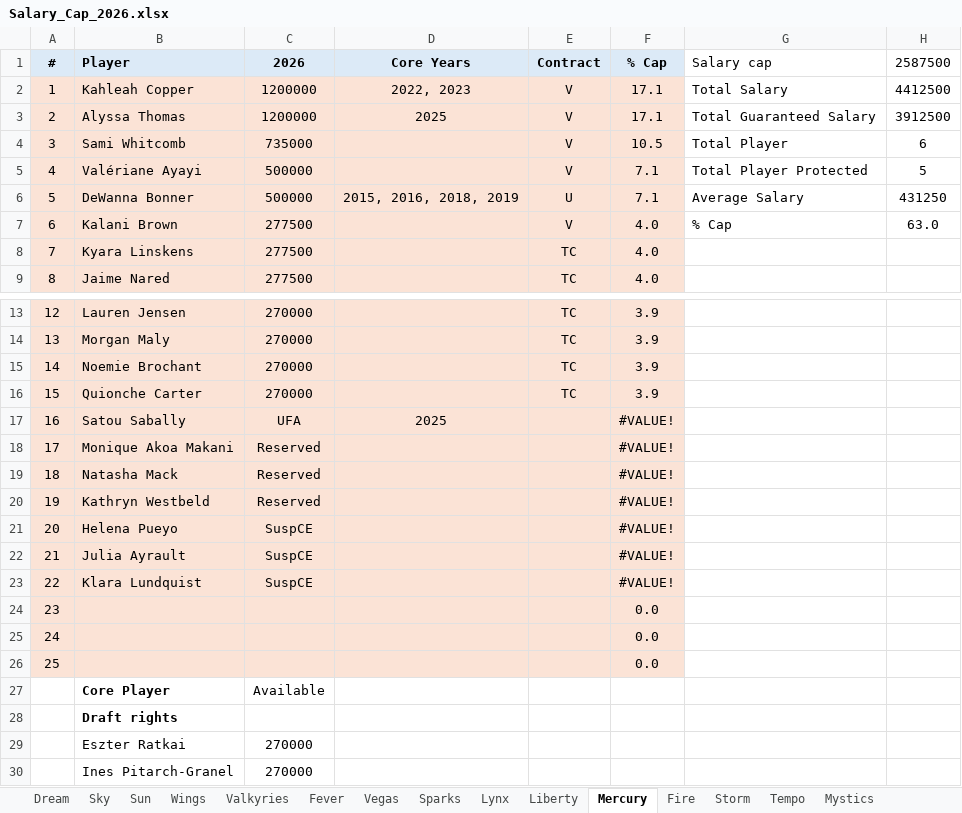
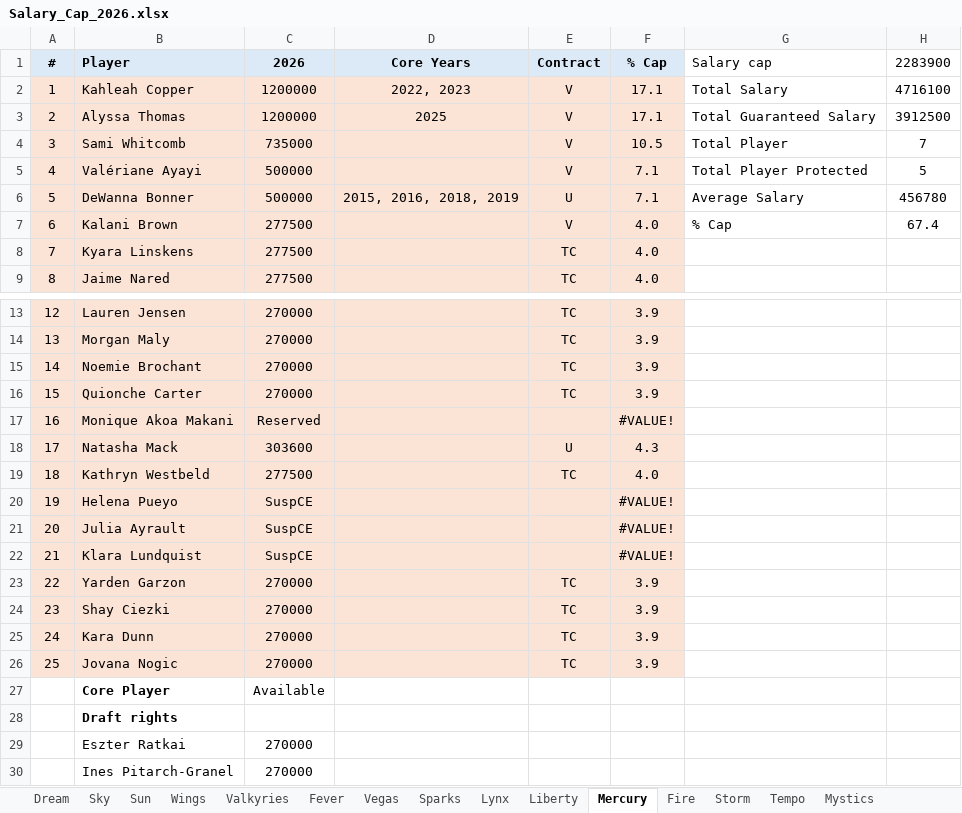
Before and after one commit to clementvg-create/WNBA_SALARY_CAP, an Excel workbook: Salary_Cap_2026.xlsx, sheet Mercury, drawn as a sheet; only a part is shown, gaps mark what is left out; values as stored, in another font and other column widths than the file's, no borders; conditional formats not drawn; the diff names each change by its address in the sheet, - before the commit and + after, or states it on an @@ line.

```diff
--- a/Salary_Cap_2026.xlsx (sheet Mercury)
+++ b/Salary_Cap_2026.xlsx (sheet Mercury)
-H1: 2587500
+H1: 2283900
-H2 (2283900): 4412500
+H2 (2283900): 4716100
-H4 (2283900): 6
+H4 (2283900): 7
-H6 (2283900): 431250
+H6 (2283900): 456780
-H7 (2283900): 63.0
+H7 (2283900): 67.4
-B17 (Player): Satou Sabally
+B17 (Player): Monique Akoa Makani
-C17 (2026): UFA
+C17 (2026): Reserved
-D17 (Core Years): 2025
+D17 (Core Years): (empty)
-B18 (Player): Monique Akoa Makani
+B18 (Player): Natasha Mack
-C18 (2026): Reserved
+C18 (2026): 303600
-E18 (Contract): (empty)
+E18 (Contract): U
-F18 (% Cap): #VALUE!
+F18 (% Cap): 4.3
-B19 (Player): Natasha Mack
+B19 (Player): Kathryn Westbeld
-C19 (2026): Reserved
+C19 (2026): 277500
-E19 (Contract): (empty)
+E19 (Contract): TC
-F19 (% Cap): #VALUE!
+F19 (% Cap): 4.0
-B20 (Player): Kathryn Westbeld
+B20 (Player): Helena Pueyo
-C20 (2026): Reserved
+C20 (2026): SuspCE
-B21 (Player): Helena Pueyo
+B21 (Player): Julia Ayrault
-B22 (Player): Julia Ayrault
+B22 (Player): Klara Lundquist
-B23 (Player): Klara Lundquist
+B23 (Player): Yarden Garzon
-C23 (2026): SuspCE
+C23 (2026): 270000
-E23:E26 (Contract): (empty)
+E23:E26 (Contract): TC
-F23 (% Cap): #VALUE!
+F23 (% Cap): 3.9
-B24 (Player): (empty)
+B24 (Player): Shay Ciezki
-C24:C26 (2026): (empty)
+C24:C26 (2026): 270000
-F24:F26 (% Cap): 0.0
+F24:F26 (% Cap): 3.9
-B25 (Player): (empty)
+B25 (Player): Kara Dunn
-B26 (Player): (empty)
+B26 (Player): Jovana Nogic
```
Also changed, not shown: sheet Tempo, sheet Fever, sheet Wings, sheet Sky, sheet Lynx, sheet Mystics, 3 more sheets, formulas that keep their value.
